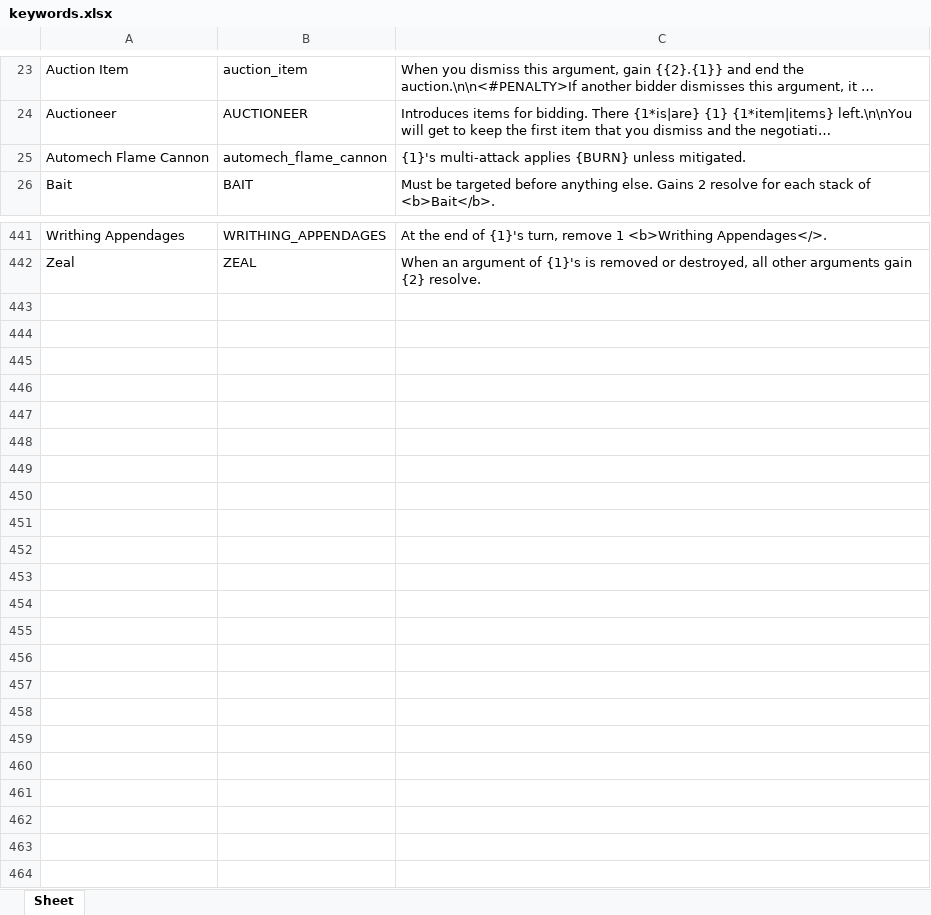
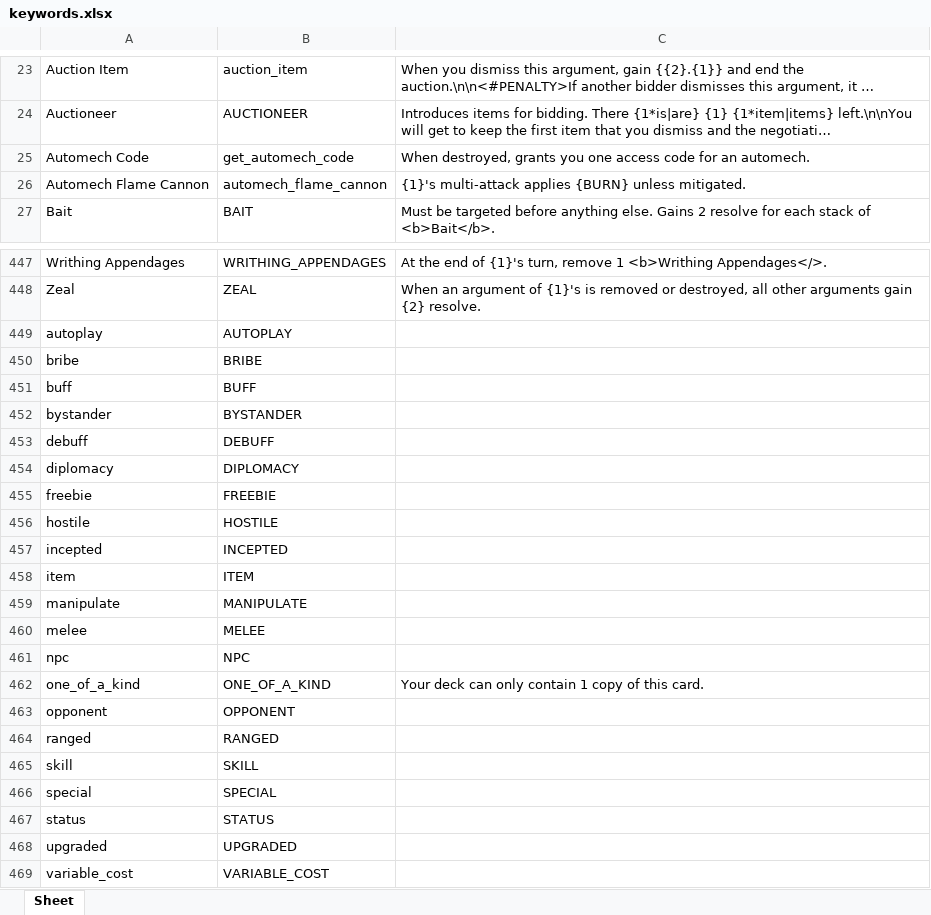
Before and after one commit to Aurelain/GriftlandsWiki, an Excel workbook: sheets/keywords.xlsx, sheet Sheet, drawn as a sheet; only a part is shown, gaps mark what is left out; long unchanged cells end in …; values as stored, in another font and other column widths than the file's, no borders; the diff covers the shown part only; the diff names each change by its address in the sheet, - before the commit and + after, or states it on an @@ line.

Commit message:
proper card parsing

```diff
--- a/sheets/keywords.xlsx (sheet Sheet)
+++ b/sheets/keywords.xlsx (sheet Sheet)
+row 25: Automech Code | get_automech_code | When destroyed, grants you one access code for an automech.
+row 449: autoplay | AUTOPLAY
+row 450: bribe | BRIBE
+row 451: buff | BUFF
+row 452: bystander | BYSTANDER
+row 453: debuff | DEBUFF
+row 454: diplomacy | DIPLOMACY
+row 455: freebie | FREEBIE
+row 456: hostile | HOSTILE
+row 457: incepted | INCEPTED
+row 458: item | ITEM
+row 459: manipulate | MANIPULATE
+row 460: melee | MELEE
+row 461: npc | NPC
+row 462: one_of_a_kind | ONE_OF_A_KIND | Your deck can only contain 1 copy of this card.
+row 463: opponent | OPPONENT
+row 464: ranged | RANGED
+row 465: skill | SKILL
+row 466: special | SPECIAL
+row 467: status | STATUS
+row 468: upgraded | UPGRADED
+row 469: variable_cost | VARIABLE_COST
```
Also changed, not shown: 5 added rows elsewhere in this sheet, sheets/cards.xlsx, 4 other files.
